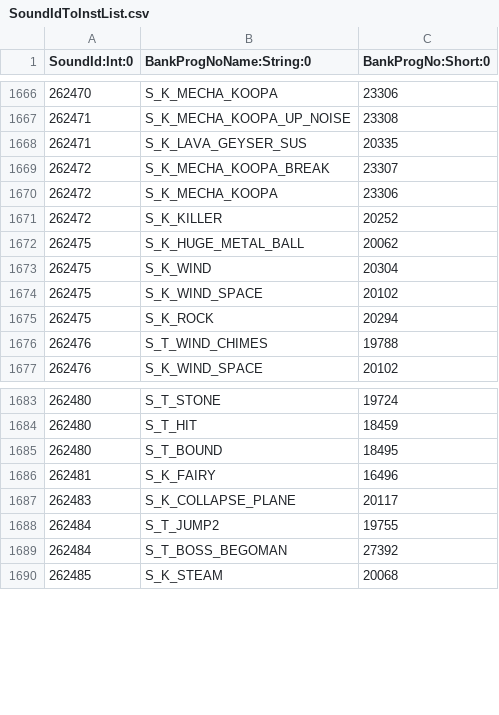
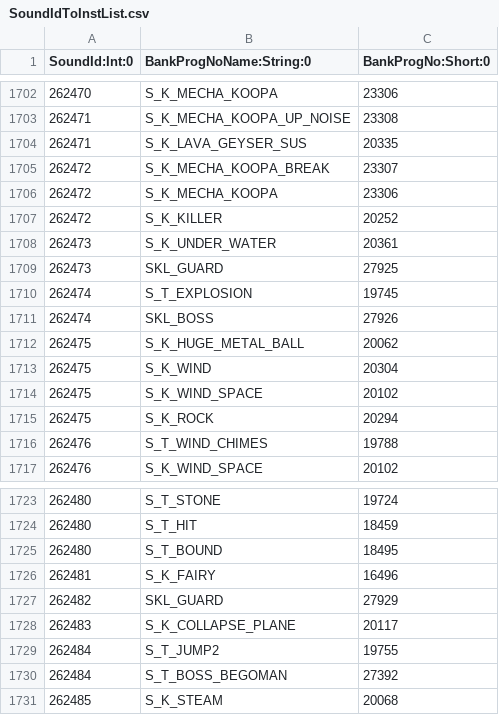
Before and after one commit to SunakazeKun/nmg, a CSV file: data/AudioRes/SoundIdToInstList.csv, drawn as a sheet; only a part is shown, gaps mark what is left out; the diff covers the shown part only.

```diff
--- a/data/AudioRes/SoundIdToInstList.csv
+++ b/data/AudioRes/SoundIdToInstList.csv
@@ -1671,2 +1707,6 @@ SoundId:Int:0,BankProgNoName:String:0,BankProgNo:Short:0
 262472,S_K_KILLER,20252
+262473,S_K_UNDER_WATER,20361
+262473,SKL_GUARD,27925
+262474,S_T_EXPLOSION,19745
+262474,SKL_BOSS,27926
 262475,S_K_HUGE_METAL_BALL,20062
@@ -1686,2 +1726,3 @@ SoundId:Int:0,BankProgNoName:String:0,BankProgNo:Short:0
 262481,S_K_FAIRY,16496
+262482,SKL_GUARD,27929
 262483,S_K_COLLAPSE_PLANE,20117
```
Also changed, not shown: 36 added rows elsewhere in this file.
